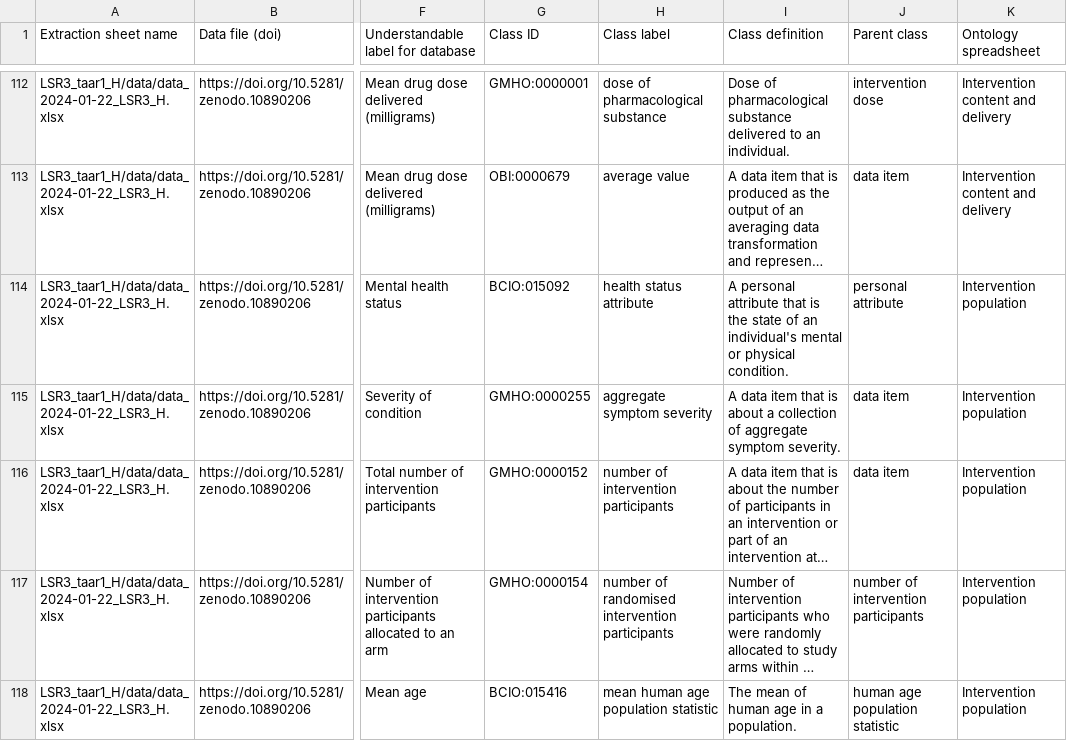
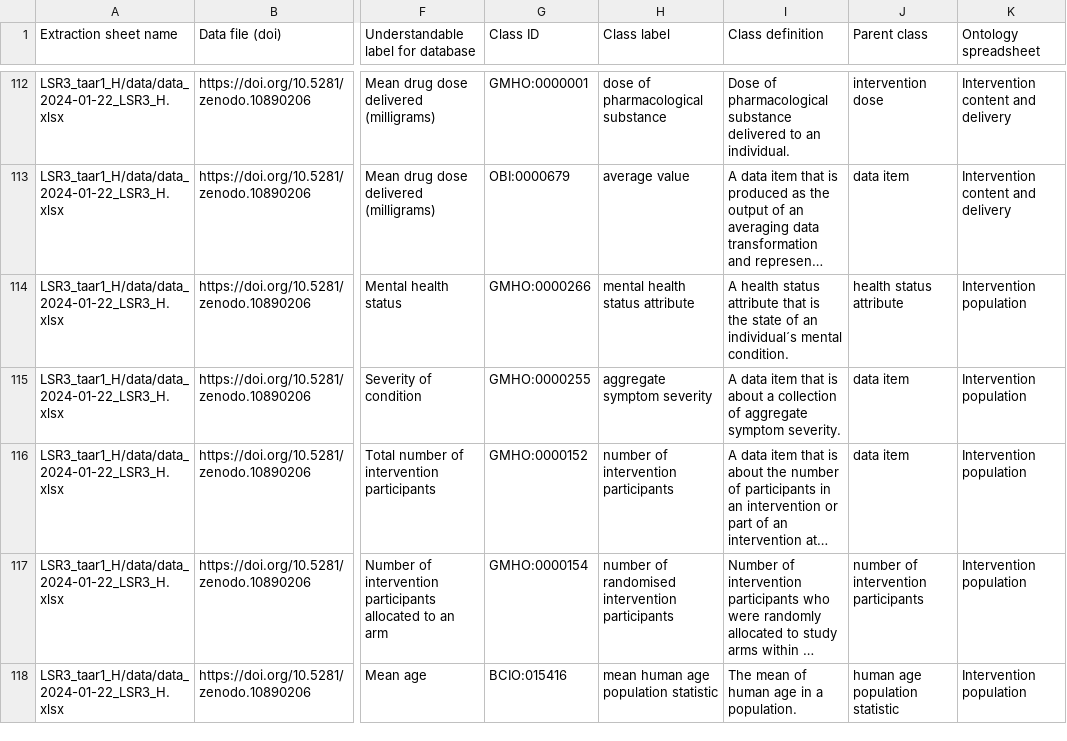
Before and after one commit to galenos-project/mental-health-ontology, a CSV file: Mapping to LSRs/Mental Health Ontology mapping to LSRs.csv, drawn as a sheet; only a part is shown, gaps mark what is left out; long unchanged cells end in …; the diff names each change by its address in the sheet, - before the commit and + after, or states it on an @@ line.

```diff
--- a/Mapping to LSRs/Mental Health Ontology mapping to LSRs.csv
+++ b/Mapping to LSRs/Mental Health Ontology mapping to LSRs.csv
-G114 (Class ID): BCIO:015092
+G114 (Class ID): GMHO:0000266
-H114 (Class label): health status attribute
+H114 (Class label): mental health status attribute
-I114 (Class definition): A personal attribute that is the state of an individual's mental or physical condition.
+I114 (Class definition): A health status attribute that is the state of an individual´s mental condition.
-J114 (Parent class): personal attribute
+J114 (Parent class): health status attribute
```
